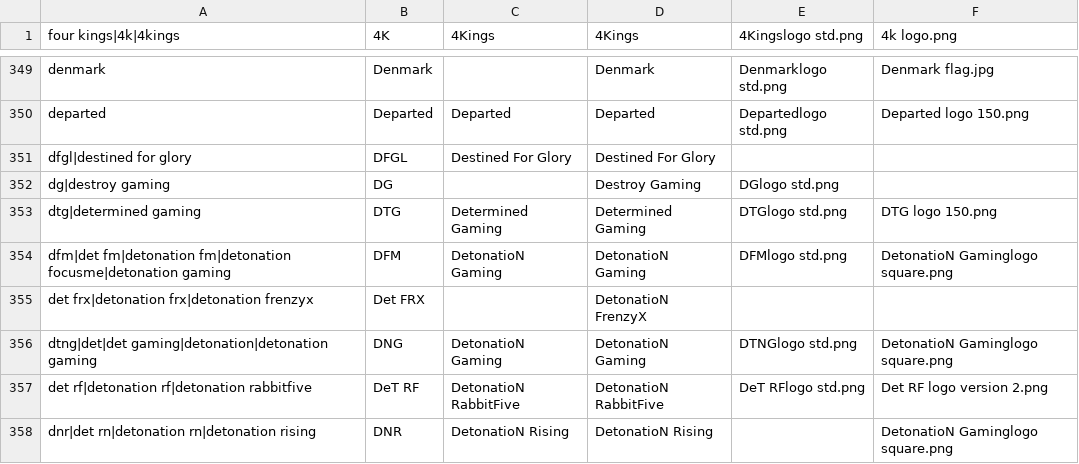
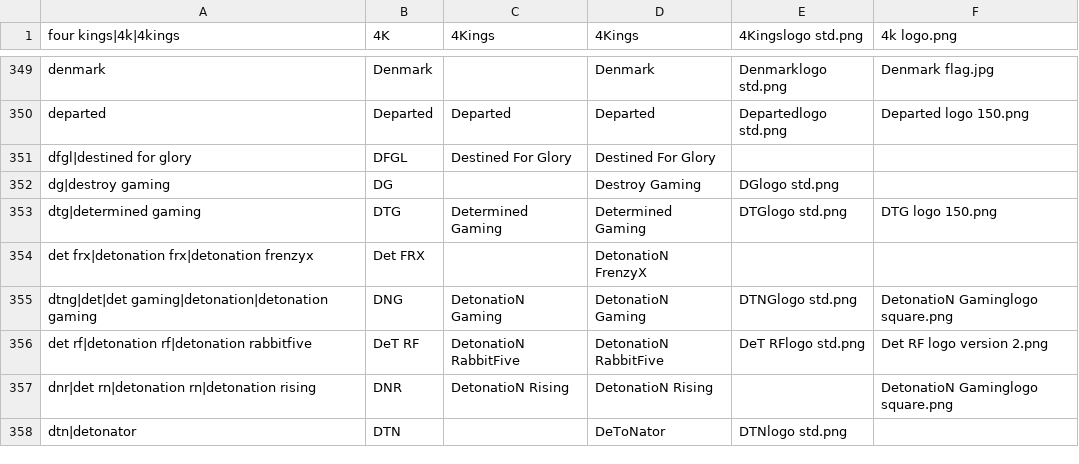
Before and after one commit to dominguesmarco/MediaWiki-TeamParserFunction, a CSV file: teams.csv, drawn as a sheet; only a part is shown, gaps mark what is left out; the shorter side is filled out with more unchanged rows; the diff names each change by its address in the sheet, - before the commit and + after, or states it on an @@ line.

Commit message:
Removed duplicate

```diff
--- a/teams.csv
+++ b/teams.csv
-row 354: dfm|det fm|detonation fm|detonation focusme|detonation gaming | DFM | DetonatioN Gaming | DetonatioN Gaming | DFMlogo std.png | DetonatioN Gaminglogo square.png
```
